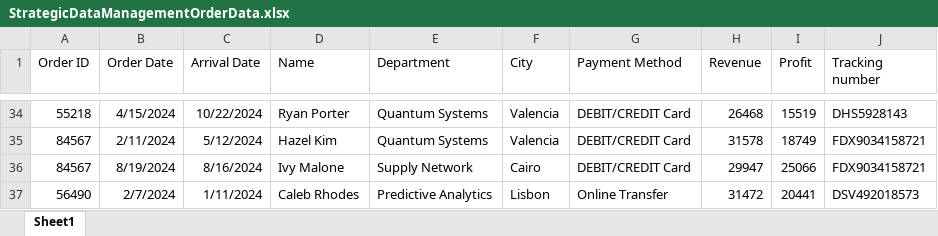
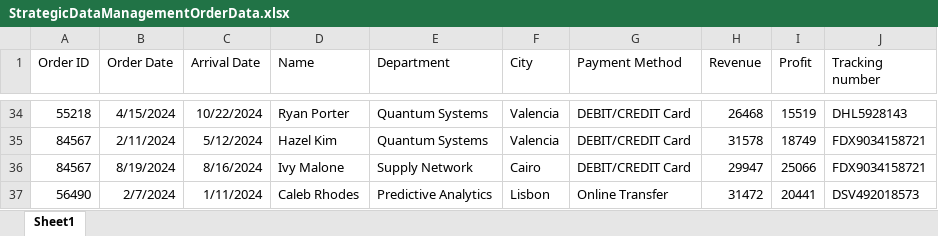
Before and after one commit to worknehy/Course-Materials---Computer-and-Systems-Sciences-, an Excel workbook: StrategicDataManagementOrderData.xlsx, sheet Sheet1, drawn as a sheet; only a part is shown, gaps mark what is left out; values as stored, in another font and other column widths than the file's, no borders; the diff covers the shown part only; the diff names each change by its address in the sheet, - before the commit and + after, or states it on an @@ line.

```diff
--- a/StrategicDataManagementOrderData.xlsx (sheet Sheet1)
+++ b/StrategicDataManagementOrderData.xlsx (sheet Sheet1)
-J34 (Tracking number): DHS5928143
+J34 (Tracking number): DHL5928143
```
Also changed, not shown: 8 edited cells elsewhere in this sheet.
